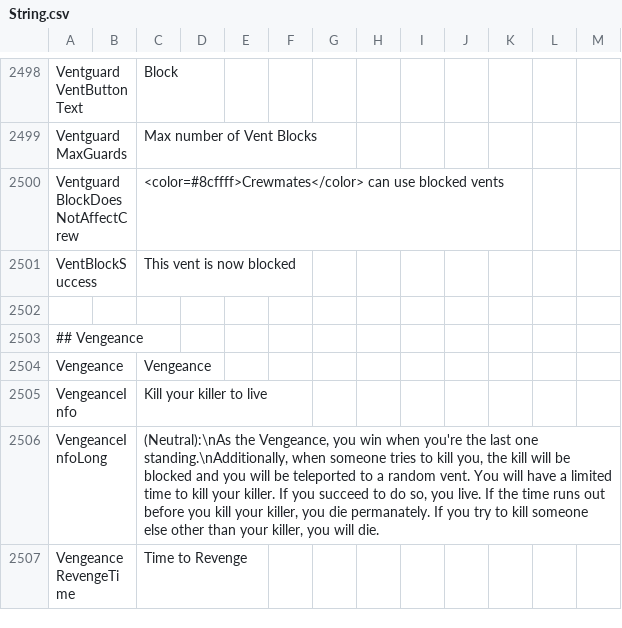
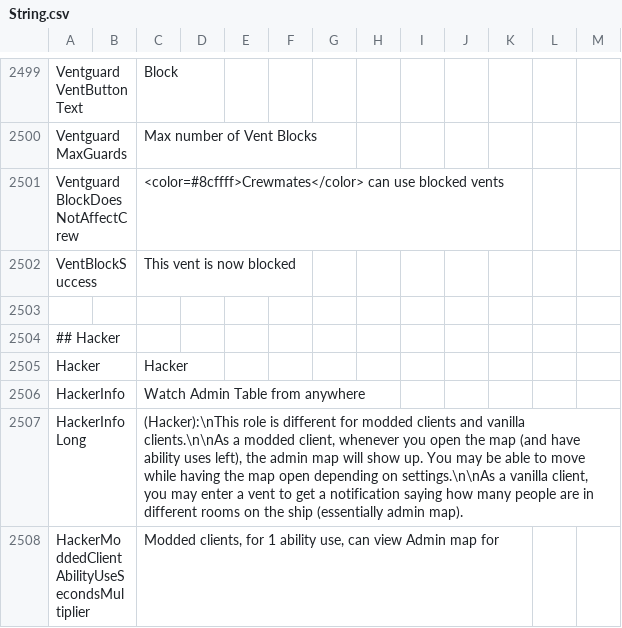
Before and after one commit to Gurge44/EndlessHostRoles, a CSV file: Resources/String.csv, drawn as a sheet; only a part is shown, gaps mark what is left out; the shorter side is filled out with more unchanged rows; the diff covers the shown part only.

Commit message:
Add null checks, fix bugs, add failsafe for ReportDeadBody spam hack, start coding Hacker

```diff
--- a/Resources/String.csv
+++ b/Resources/String.csv
@@ -2502 +2503,7 @@
 "VentBlockSuccess","","This vent is now blocked","","",""
+
+"## Hacker"
+"Hacker","","Hacker","","",""
+"HackerInfo","","Watch Admin Table from anywhere","","",""
+"HackerInfoLong","","(Hacker):\nThis role is different for modded clients and vanilla clients.\n\nAs a modded client, whenever you open the map (and have ability uses left), the admin map will show up. You may be able to move while having the map open depending on settings.\n\nAs a vanilla client, you may enter a vent to get a notification saying how many people are in different rooms on the ship (essentially admin map).","","",""
+"HackerModdedClientAbilityUseSecondsMultiplier","","Modded clients, for 1 ability use, can view Admin map for","","",""
```
Also changed, not shown: 6 added rows and 3 edited cells elsewhere in this file, 17 other files.
